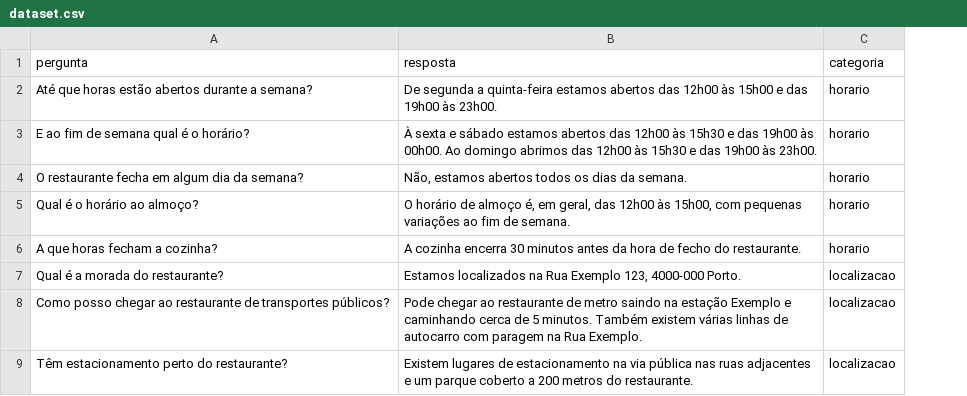
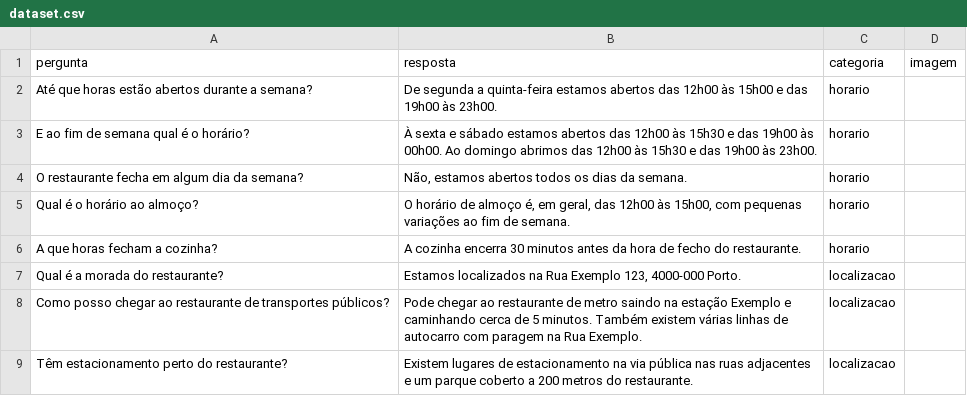
Before and after one commit to seixas8/chatbot, a CSV file: data/dataset.csv, drawn as a sheet; only a part is shown; the diff names each change by its address in the sheet, - before the commit and + after, or states it on an @@ line.

```diff
--- a/data/dataset.csv
+++ b/data/dataset.csv
+column D (imagem), empty
```
Also changed, not shown: 31 other files.
